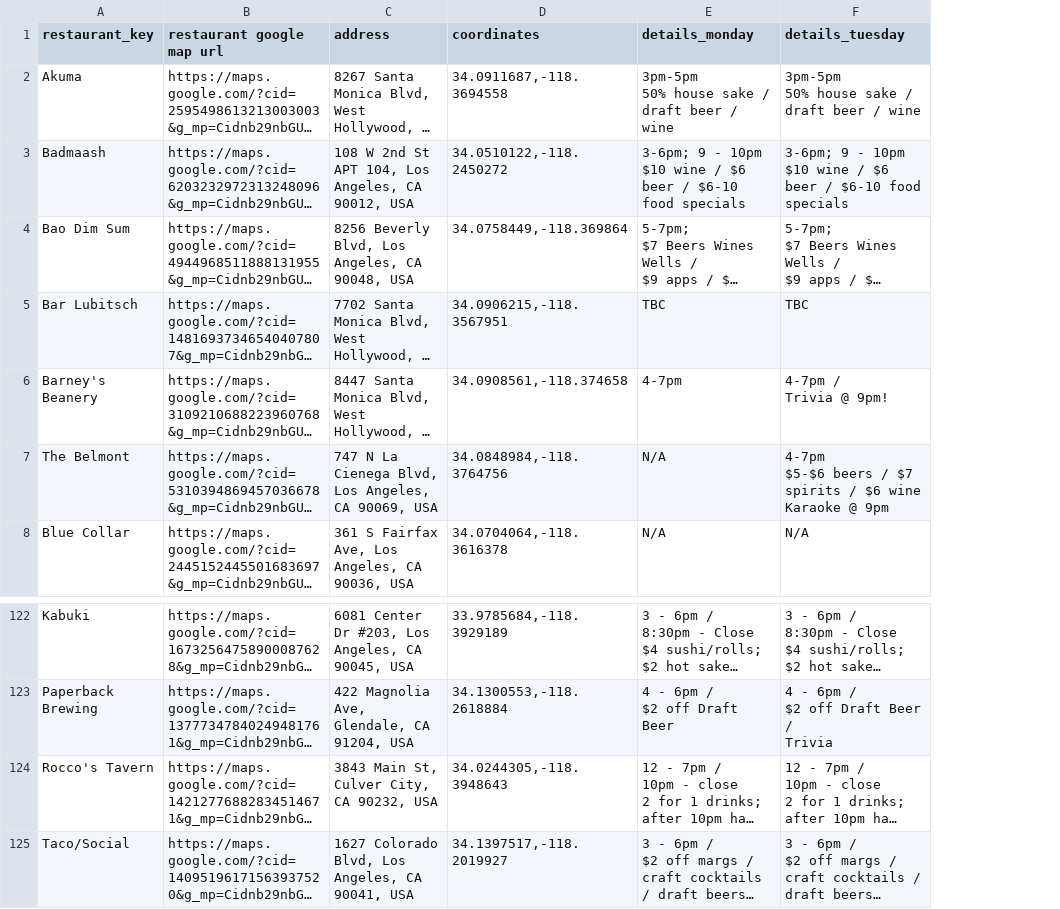
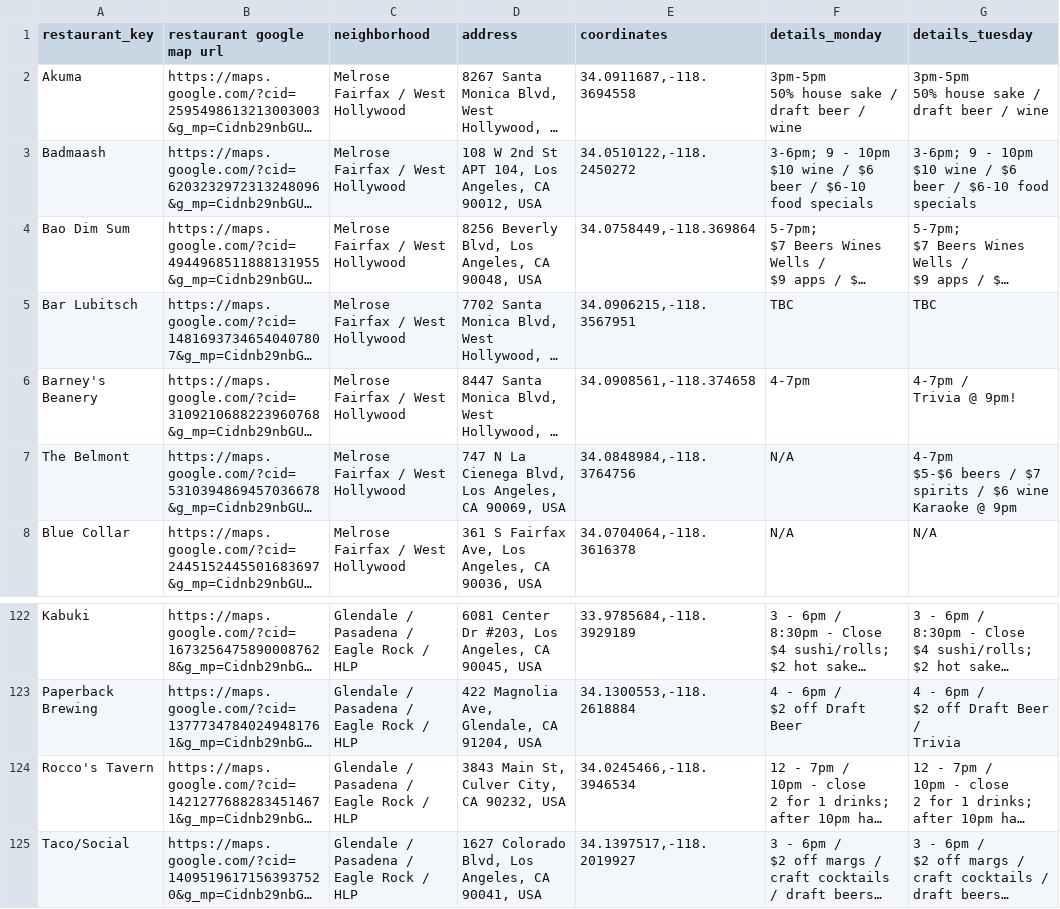
Before and after one commit to michaelkm03/HappyHourMap, a CSV file: restaurant-map/data/main.csv, drawn as a sheet; only a part is shown, gaps mark what is left out; long unchanged cells end in …; addresses are those after the commit; the diff names each change by its address in the sheet, - before the commit and + after, or states it on an @@ line.

```diff
--- a/restaurant-map/data/main.csv
+++ b/restaurant-map/data/main.csv
+column C (neighborhood), rows 2-8: all Melrose Fairfax / West Hollywood; rows 122-125: all Glendale / Pasadena / Eagle Rock / HLP
-E124 (coordinates): 34.0244305,-118.3948643
+E124 (coordinates): 34.0245466,-118.3946534
```
Also changed, not shown: 3 other files.
